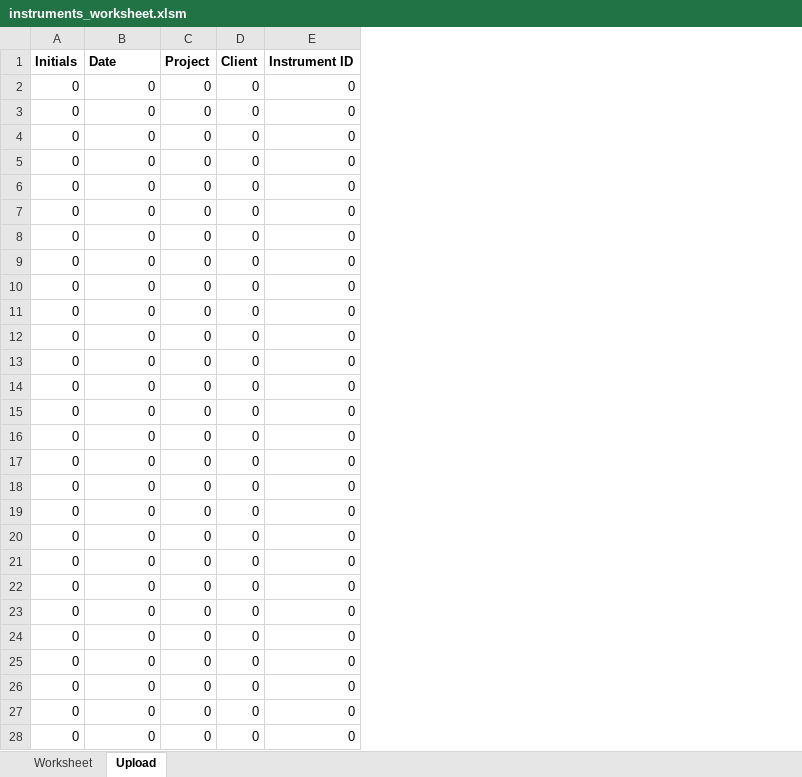
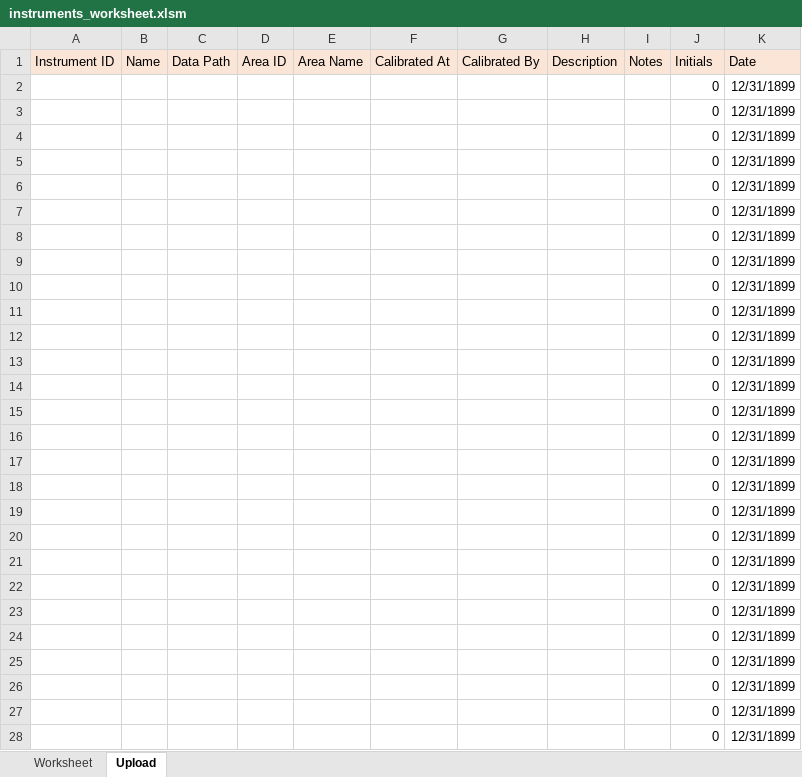
Before and after one commit to cannlytics/cannlytics, an Excel workbook: public/static/console/worksheets/instruments_worksheet.xlsm, sheet Upload, drawn as a sheet; only a part is shown; values as stored, in another font and other column widths than the file's, no borders; removed rows and columns are numbered as before the commit, all else as after; the diff covers the shown part only; the diff names each change by its address in the sheet, - before the commit and + after, or states it on an @@ line.

```diff
--- a/public/static/console/worksheets/instruments_worksheet.xlsm (sheet Upload)
+++ b/public/static/console/worksheets/instruments_worksheet.xlsm (sheet Upload)
+column A (Instrument ID), empty
+column B (Name), empty
+column C (Data Path), empty
+column D (Area ID), empty
+column E (Area Name), empty
+column F (Calibrated At), empty
+column G (Calibrated By), empty
+column H (Description), empty
+column I (Notes), empty
-column C (Project), rows 2-28: all 0
-column D (Client), rows 2-28: all 0
-column E (Instrument ID), rows 2-28: all 0
@@ J1:K1 fill: none → #FBE5D6, bold: on → off @@
-K2:K28 (Date): 0
+K2:K28 (Date): 12/31/1899
```
Also changed, not shown: 50 added rows and 3 edited cells elsewhere in this sheet, sheet Worksheet, formulas that keep their value, charts or pictures, console/static/console/templates/coa_templates/standard_coa_template.xlsx, console/static/console/worksheets/instruments_worksheet.xlsm, 35 other files.
